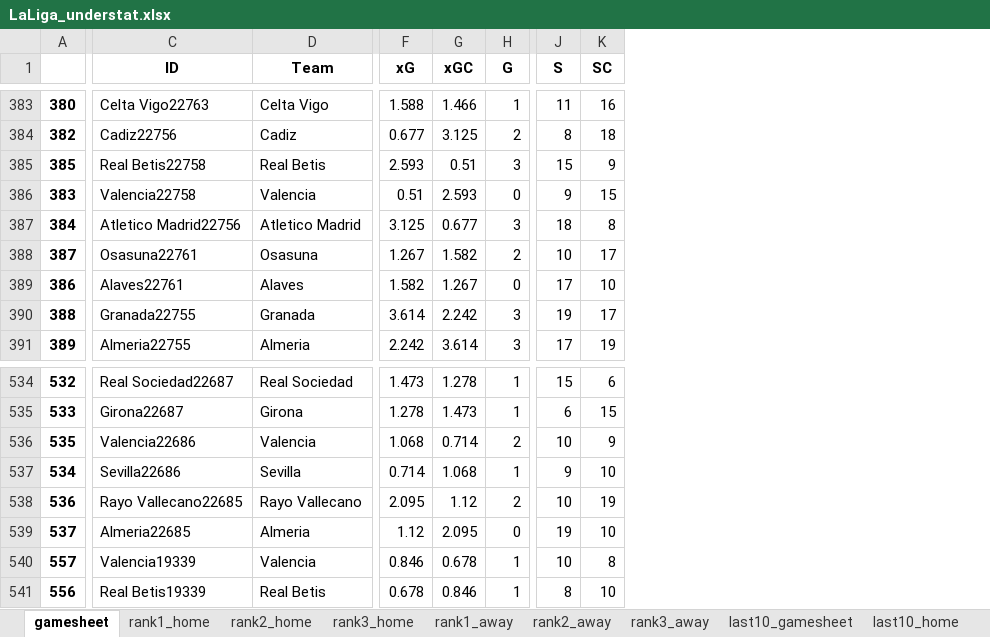
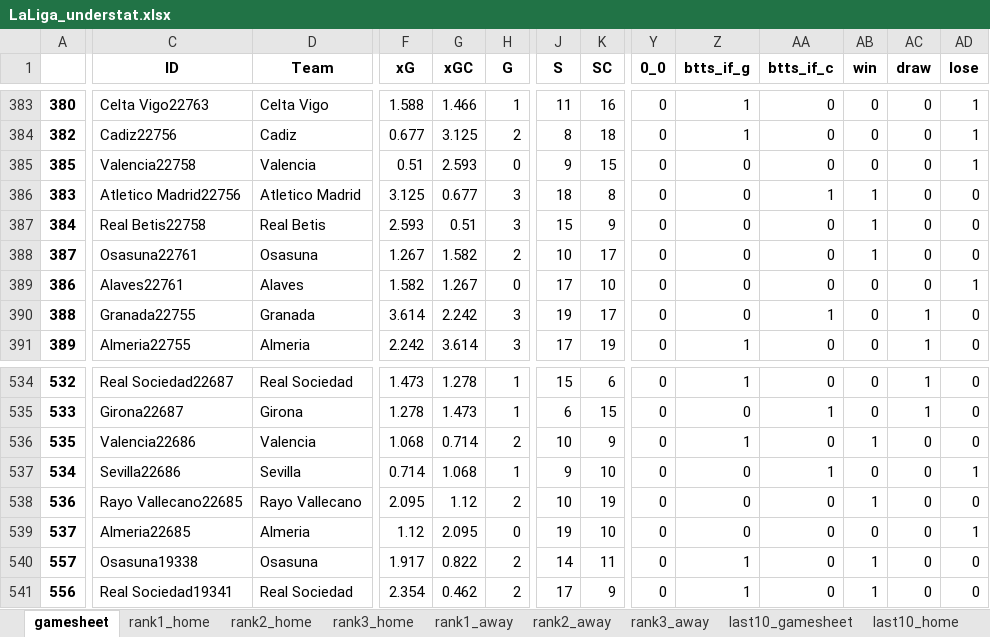
Before and after one commit to rpenn97/score_prediction_tool, an Excel workbook: EDA_DF/LaLiga_understat.xlsx, sheet gamesheet, drawn as a sheet; only a part is shown, gaps mark what is left out; values as stored, in another font and other column widths than the file's, no borders; removed rows and columns are numbered as before the commit, all else as after; rows hold the shown columns only; the diff covers the shown part only; the diff names each change by its address in the sheet, - before the commit and + after, or states it on an @@ line.

```diff
--- a/EDA_DF/LaLiga_understat.xlsx (sheet gamesheet)
+++ b/EDA_DF/LaLiga_understat.xlsx (sheet gamesheet)
+column Y (0_0), rows 383-386: all 0; rows 388-391: all 0; rows 534-541: all 0
+column Z (btts_if_g), rows 383-386: 1 | 1 | 0 | 0; rows 388-391: 0 | 0 | 0 | 1; rows 534-541: 1 | 0 | 1 | 0 | 0 | 0 | 1 | 1
+column AA (btts_if_c), rows 383-386: 0 | 0 | 0 | 1; rows 388-391: 0 | 0 | 1 | 0; rows 534-541: 0 | 1 | 0 | 1 | 0 | 0 | 0 | 0
+column AB (win), rows 383-386: 0 | 0 | 0 | 1; rows 388-391: 1 | 0 | 0 | 0; rows 534-541: 0 | 0 | 1 | 0 | 1 | 0 | 1 | 1
+column AC (draw), rows 383-386: all 0; rows 388-391: 0 | 0 | 1 | 1; rows 534-541: 1 | 1 | 0 | 0 | 0 | 0 | 0 | 0
+column AD (lose), rows 383-386: 1 | 1 | 1 | 0; rows 388-391: 0 | 1 | 0 | 0; rows 534-541: 0 | 0 | 0 | 1 | 0 | 1 | 0 | 0
-row 385: 385 | Real Betis22758 | Real Betis | 2.593 | 0.51 | 3 | 15 | 9
-A385: 383
+A385: 385
-A386: 384
+A386: 383
+row 387: 384 | Real Betis22758 | Real Betis | 2.593 | 0.51 | 3 | 15 | 9 | 0 | 0 | 0 | 1 | 0 | 0
-C540 (ID): Valencia19339
+C540 (ID): Osasuna19338
-D540 (Team): Valencia
+D540 (Team): Osasuna
-F540 (xG): 0.846
+F540 (xG): 1.917
-G540 (xGC): 0.678
+G540 (xGC): 0.822
-H540:H541 (G): 1
+H540:H541 (G): 2
-J540 (S): 10
+J540 (S): 14
-K540 (SC): 8
+K540 (SC): 11
-C541 (ID): Real Betis19339
+C541 (ID): Real Sociedad19341
-D541 (Team): Real Betis
+D541 (Team): Real Sociedad
-F541 (xG): 0.678
+F541 (xG): 2.354
-G541 (xGC): 0.846
+G541 (xGC): 0.462
-J541 (S): 8
+J541 (S): 17
-K541 (SC): 10
+K541 (SC): 9
```
Also changed, not shown: 833 edited cells elsewhere in this sheet, sheet last10_gamesheet, sheet last10_home, sheet last10_away, sheet rank1_away, sheet rank1_home, sheet rank3_away, 5 more sheets, EDA_DF/Bundesliga_understat.xlsx, EDA_DF/EPL_understat.xlsx, 5 other files.
